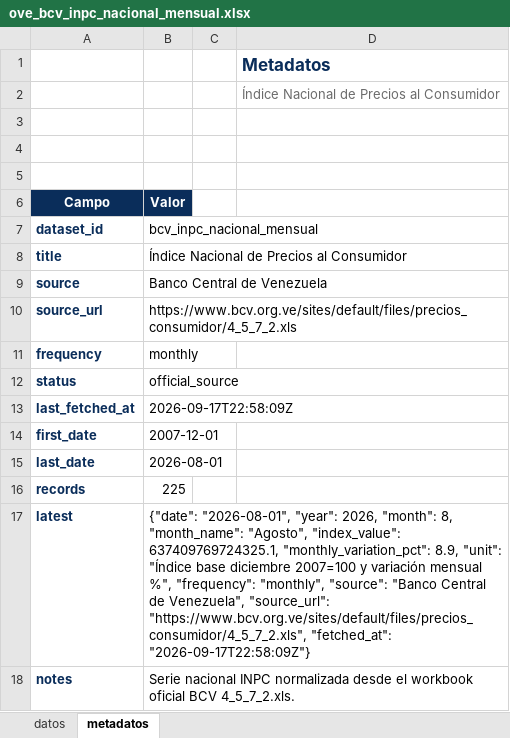
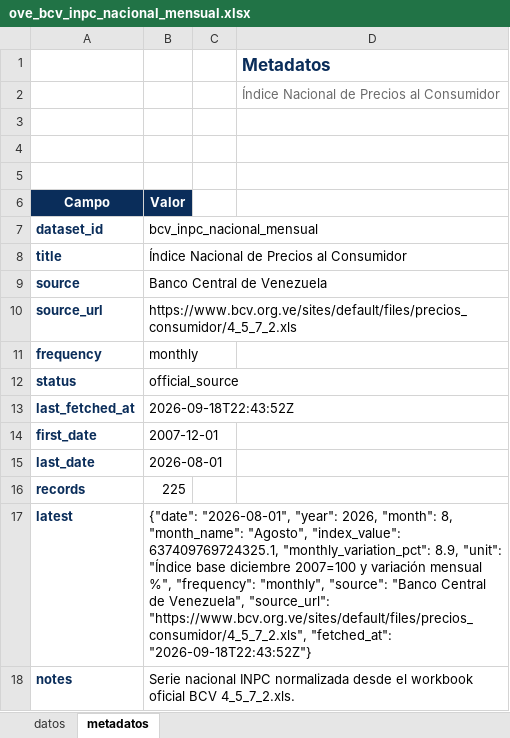
Before and after one commit to CarlosMarzol/OVE-web-github, an Excel workbook: assets/data/bcv/excel/ove_bcv_inpc_nacional_mensual.xlsx, sheet metadatos, drawn as a sheet; values as stored, in another font and other column widths than the file's, no borders; charts and pictures not drawn; the diff names each change by its address in the sheet, - before the commit and + after, or states it on an @@ line.

```diff
--- a/assets/data/bcv/excel/ove_bcv_inpc_nacional_mensual.xlsx (sheet metadatos)
+++ b/assets/data/bcv/excel/ove_bcv_inpc_nacional_mensual.xlsx (sheet metadatos)
-B13 (Valor): 2026-09-17T22:58:09Z
+B13 (Valor): 2026-09-18T22:43:52Z
-B17 (Valor): …"https://www.bcv.org.ve/sites/default/files/precios_consumidor/4_5_7_2.xls", "fetched_at": "2026-09-17T22:58:09Z"}
+B17 (Valor): …"https://www.bcv.org.ve/sites/default/files/precios_consumidor/4_5_7_2.xls", "fetched_at": "2026-09-18T22:43:52Z"}
```
Also changed, not shown: sheet datos, assets/data/bcv/excel/ove_bcv_tipo_cambio_referencia_smc.xlsx, assets/data/bcv/excel/ove_bcv_tipo_cambio_usd.xlsx, 39 other files.
